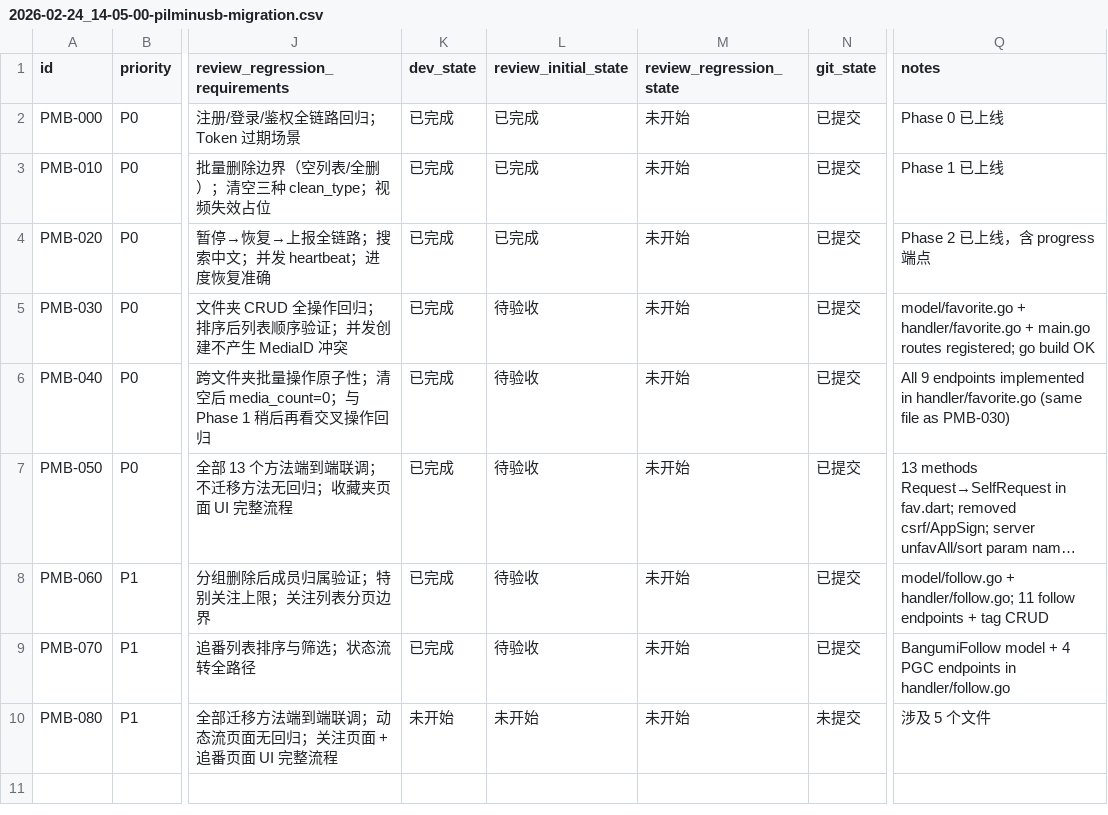
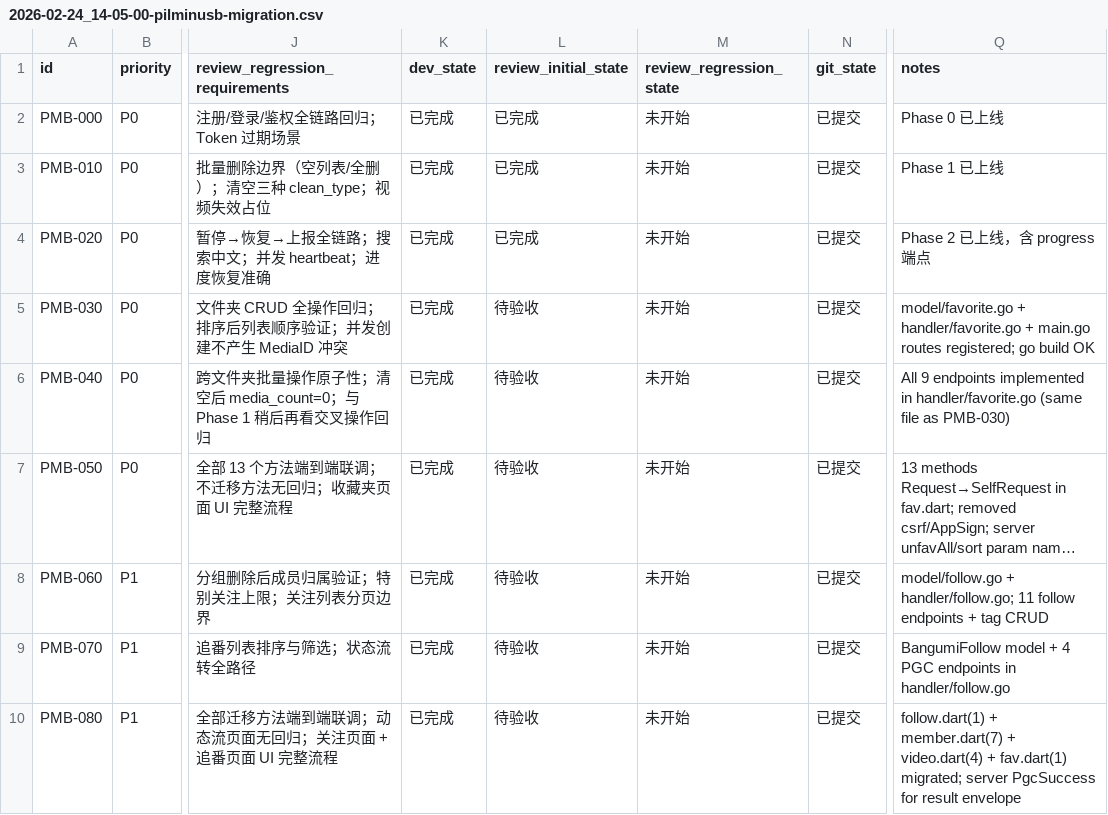
Before and after one commit to Wu-HZ/PiliMinusB, a CSV file: issues/2026-02-24_14-05-00-pilminusb-migration.csv, drawn as a sheet; only a part is shown, gaps mark what is left out; long unchanged cells end in …; the diff names each change by its address in the sheet, - before the commit and + after, or states it on an @@ line.

```diff
--- a/issues/2026-02-24_14-05-00-pilminusb-migration.csv
+++ b/issues/2026-02-24_14-05-00-pilminusb-migration.csv
-K10 (dev_state): 未开始
+K10 (dev_state): 已完成
-L10 (review_initial_state): 未开始
+L10 (review_initial_state): 待验收
-N10 (git_state): 未提交
+N10 (git_state): 已提交
-Q10 (notes): 涉及 5 个文件
+Q10 (notes): follow.dart(1) + member.dart(7) + video.dart(4) + fav.dart(1) migrated; server PgcSuccess for result envelope
```
Also changed, not shown: 7 other files.
